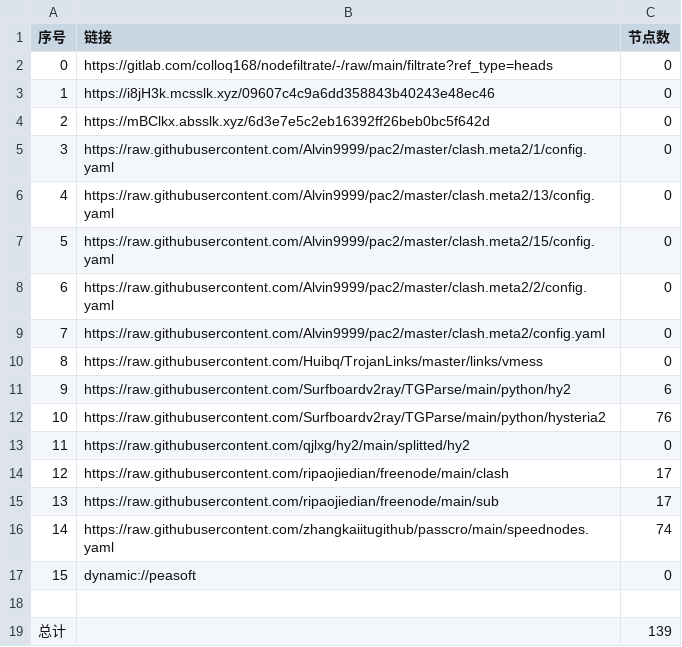
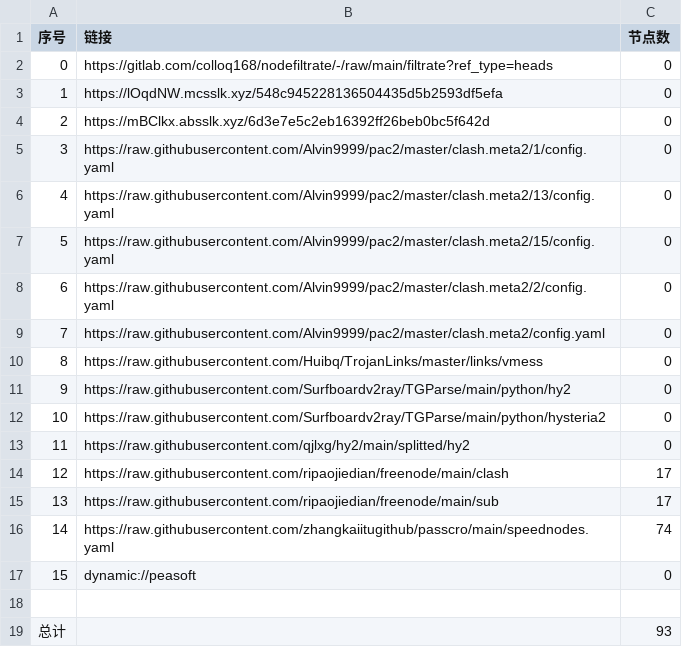
Before and after one commit to wenma77/AutoMergePublicNodes, a CSV file: list_result.csv, drawn as a sheet.

```diff
--- a/list_result.csv
+++ b/list_result.csv
@@ -2,3 +2,3 @@
 0,https://gitlab.com/colloq168/nodefiltrate/-/raw/main/filtrate?ref_type=heads,0
-1,https://i8jH3k.mcsslk.xyz/09607c4c9a6dd358843b40243e48ec46,0
+1,https://lOqdNW.mcsslk.xyz/548c945228136504435d5b2593df5efa,0
 2,https://mBClkx.absslk.xyz/6d3e7e5c2eb16392ff26beb0bc5f642d,0
@@ -10,4 +10,4 @@
 8,https://raw.githubusercontent.com/Huibq/TrojanLinks/master/links/vmess,0
-9,https://raw.githubusercontent.com/Surfboardv2ray/TGParse/main/python/hy2,6
-10,https://raw.githubusercontent.com/Surfboardv2ray/TGParse/main/python/hysteria2,76
+9,https://raw.githubusercontent.com/Surfboardv2ray/TGParse/main/python/hy2,0
+10,https://raw.githubusercontent.com/Surfboardv2ray/TGParse/main/python/hysteria2,0
 11,https://raw.githubusercontent.com/qjlxg/hy2/main/splitted/hy2,0
@@ -18,2 +18,2 @@
 
-总计,,139
+总计,,93
```
Also changed, not shown: 9 other files.
